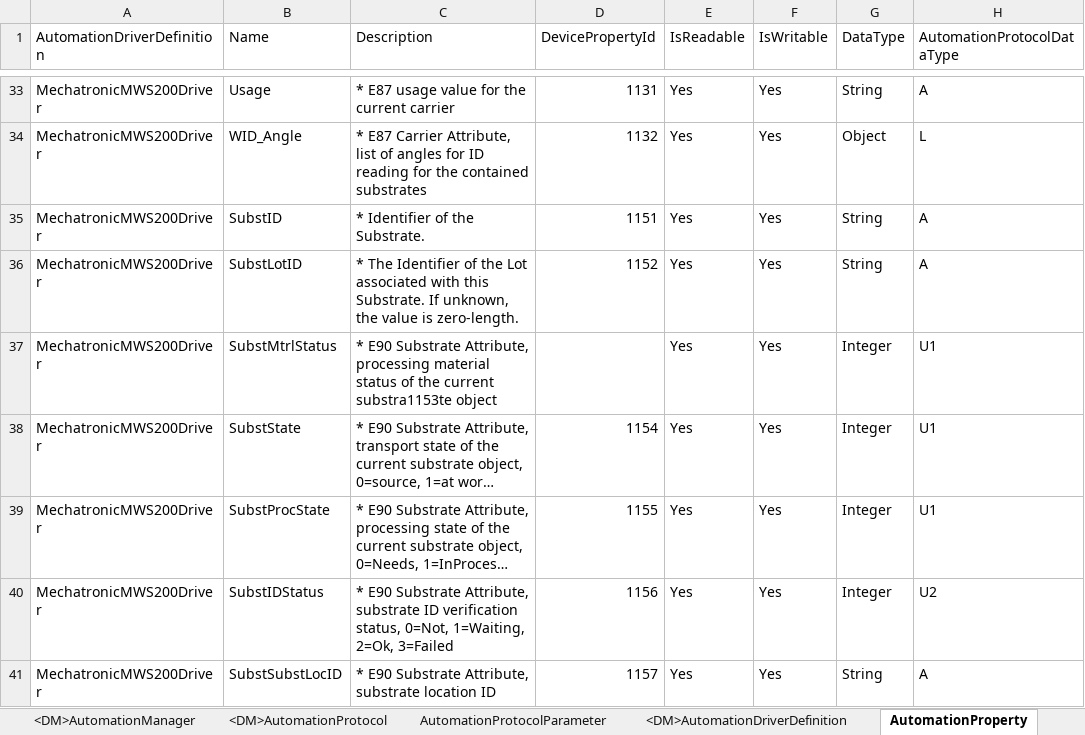
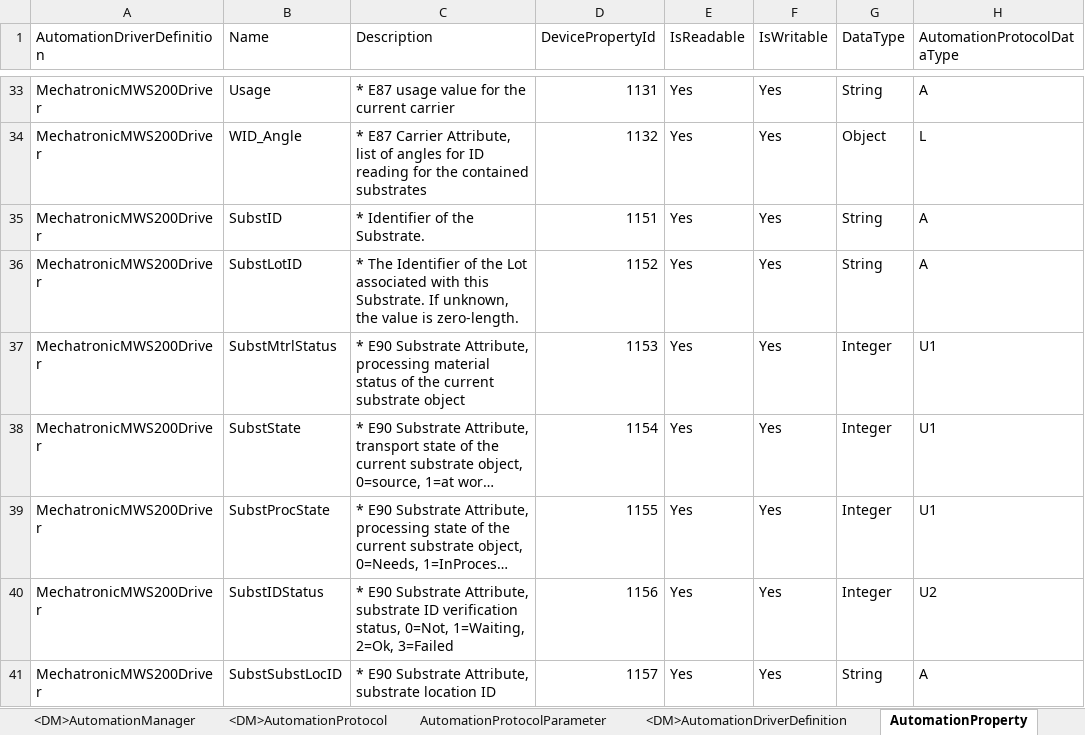
Before and after one commit to manuelserpa/teststtststststst, an Excel workbook: Cmf.Custom.IoT/MechatronicMWS200/MasterData/MechatronicMWS200.xlsx, sheet AutomationProperty, drawn as a sheet; only a part is shown, gaps mark what is left out; long unchanged cells end in …; values as stored, in another font and other column widths than the file's, no borders; conditional formats not drawn; the diff names each change by its address in the sheet, - before the commit and + after, or states it on an @@ line.

```diff
--- a/Cmf.Custom.IoT/MechatronicMWS200/MasterData/MechatronicMWS200.xlsx (sheet AutomationProperty)
+++ b/Cmf.Custom.IoT/MechatronicMWS200/MasterData/MechatronicMWS200.xlsx (sheet AutomationProperty)
-C37 (Description): …the current substra1153te object
+C37 (Description): …the current substrate object
-D37 (DevicePropertyId): (empty)
+D37 (DevicePropertyId): 1153
```
Also changed, not shown: sheet AutomationEvent, 47 other files.
